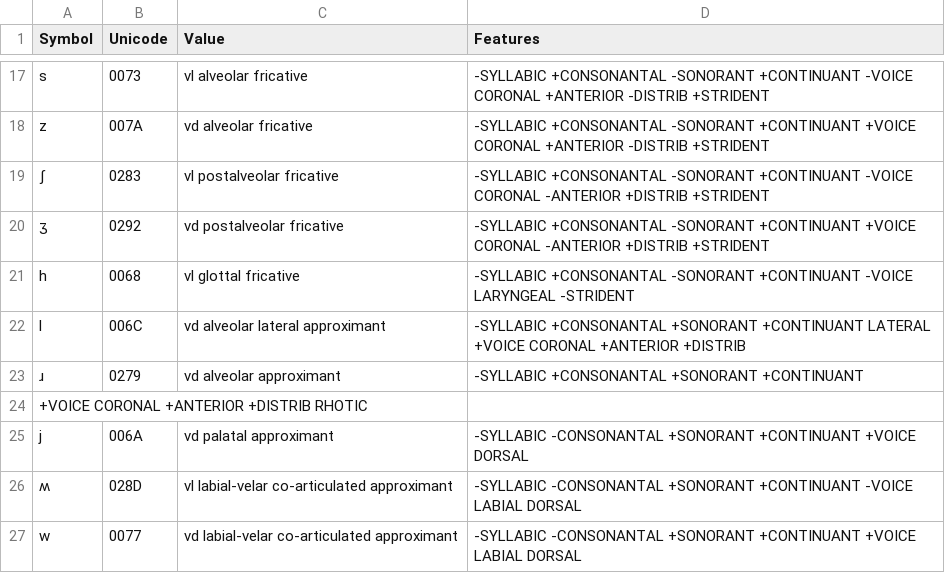
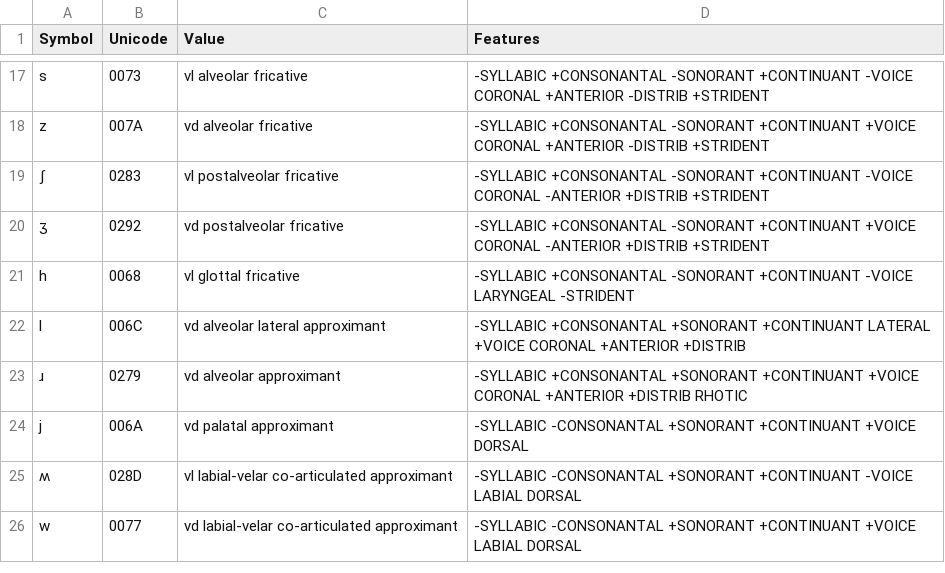
Before and after one commit to bnspalding/rust-sound, a CSV file: data/genam-consonants.csv, drawn as a sheet; only a part is shown, gaps mark what is left out.

Commit message:
fix linebreak at ɹ definition

```diff
--- a/data/genam-consonants.csv
+++ b/data/genam-consonants.csv
@@ -22,4 +22,3 @@ h, 0068, vl glottal fricative, -SYLLABIC +CONSONANTAL -SONORANT +CONTINUANT -VOI
 l, 006C, vd alveolar lateral approximant, -SYLLABIC +CONSONANTAL +SONORANT +CONTINUANT LATERAL +VOICE CORONAL +ANTERIOR +DISTRIB
-ɹ, 0279, vd alveolar approximant, -SYLLABIC +CONSONANTAL +SONORANT +CONTINUANT
-+VOICE CORONAL +ANTERIOR +DISTRIB RHOTIC
+ɹ, 0279, vd alveolar approximant, -SYLLABIC +CONSONANTAL +SONORANT +CONTINUANT +VOICE CORONAL +ANTERIOR +DISTRIB RHOTIC
 j, 006A, vd palatal approximant, -SYLLABIC -CONSONANTAL +SONORANT +CONTINUANT +VOICE DORSAL
```
